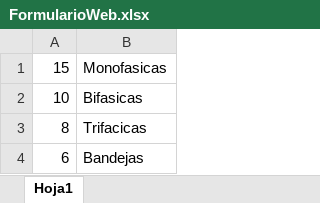
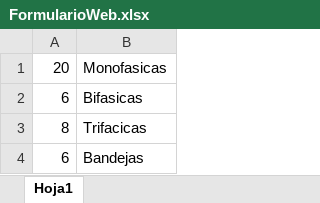
Before and after one commit to Computacion-grafica-2022-2/Modelo-CAD-Tableros, an Excel workbook: FormularioWeb.xlsx, sheet Hoja1, drawn as a sheet; values as stored, in another font and other column widths than the file's, no borders; the diff names each change by its address in the sheet, - before the commit and + after, or states it on an @@ line.

```diff
--- a/FormularioWeb.xlsx (sheet Hoja1)
+++ b/FormularioWeb.xlsx (sheet Hoja1)
-A1: 15
+A1: 20
-A2: 10
+A2: 6
```
Also changed, not shown: MacroMatlab.xlsm, datos.xlsx, 34 other files.
